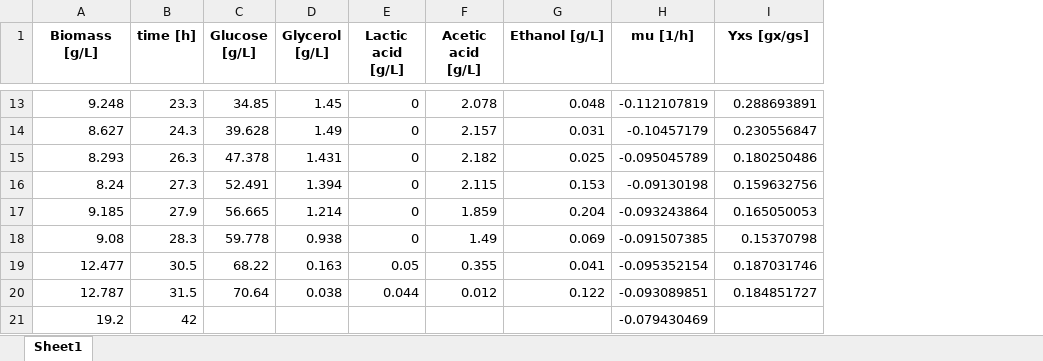
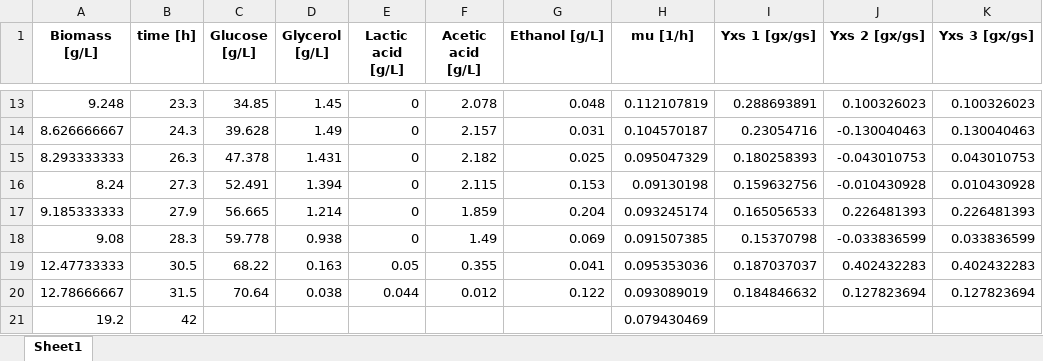
Before and after one commit to boripf/hybrid-model-corynebacterium, an Excel workbook: data/Yxs_table.xlsx, sheet Sheet1, drawn as a sheet; only a part is shown, gaps mark what is left out; values as stored, in another font and other column widths than the file's, no borders; the diff covers the shown part only; the diff names each change by its address in the sheet, - before the commit and + after, or states it on an @@ line.

```diff
--- a/data/Yxs_table.xlsx (sheet Sheet1)
+++ b/data/Yxs_table.xlsx (sheet Sheet1)
+column J (Yxs 2 [gx/gs]), rows 13-20: 0.100326023 | -0.130040463 | -0.043010753 | -0.010430928 | 0.226481393 | -0.033836599 | 0.402432283 | 0.127823694
+column K (Yxs 3 [gx/gs]), rows 13-20: 0.100326023 | 0.130040463 | 0.043010753 | 0.010430928 | 0.226481393 | 0.033836599 | 0.402432283 | 0.127823694
-I1: Yxs [gx/gs]
+I1: Yxs 1 [gx/gs]
-H13 (mu [1/h]): -0.112107819
+H13 (mu [1/h]): 0.112107819
-A14 (Biomass [g/L]): 8.627
+A14 (Biomass [g/L]): 8.626666667
-H14 (mu [1/h]): -0.10457179
+H14 (mu [1/h]): 0.104570187
-I14 (Yxs 1 [gx/gs]): 0.230556847
+I14 (Yxs 1 [gx/gs]): 0.23054716
-A15 (Biomass [g/L]): 8.293
+A15 (Biomass [g/L]): 8.293333333
-H15 (mu [1/h]): -0.095045789
+H15 (mu [1/h]): 0.095047329
-I15 (Yxs 1 [gx/gs]): 0.180250486
+I15 (Yxs 1 [gx/gs]): 0.180258393
-H16 (mu [1/h]): -0.09130198
+H16 (mu [1/h]): 0.09130198
-A17 (Biomass [g/L]): 9.185
+A17 (Biomass [g/L]): 9.185333333
-H17 (mu [1/h]): -0.093243864
+H17 (mu [1/h]): 0.093245174
-I17 (Yxs 1 [gx/gs]): 0.165050053
+I17 (Yxs 1 [gx/gs]): 0.165056533
-H18 (mu [1/h]): -0.091507385
+H18 (mu [1/h]): 0.091507385
-A19 (Biomass [g/L]): 12.477
+A19 (Biomass [g/L]): 12.47733333
-H19 (mu [1/h]): -0.095352154
+H19 (mu [1/h]): 0.095353036
-I19 (Yxs 1 [gx/gs]): 0.187031746
+I19 (Yxs 1 [gx/gs]): 0.187037037
-A20 (Biomass [g/L]): 12.787
+A20 (Biomass [g/L]): 12.78666667
-H20 (mu [1/h]): -0.093089851
+H20 (mu [1/h]): 0.093089019
-I20 (Yxs 1 [gx/gs]): 0.184851727
+I20 (Yxs 1 [gx/gs]): 0.184846632
-H21 (mu [1/h]): -0.079430469
+H21 (mu [1/h]): 0.079430469
```
Also changed, not shown: 1 added row, 1 removed row and 28 edited cells elsewhere in this sheet, data/data_combined.xlsx, 5 other files.
